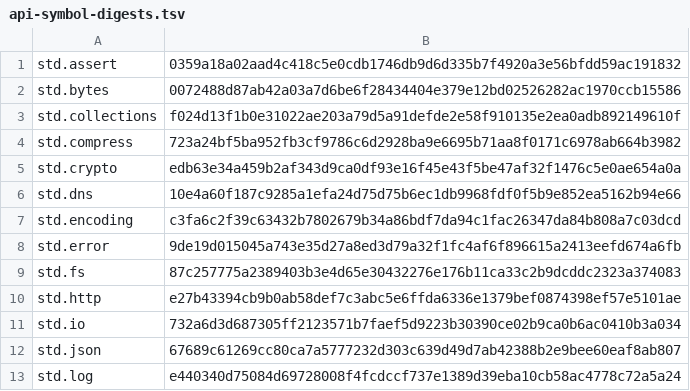
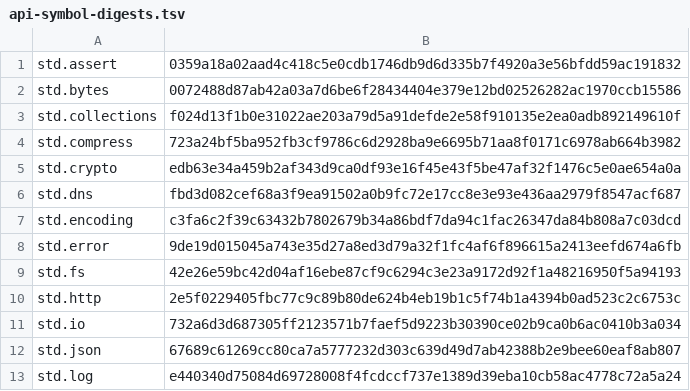
Before and after one commit to auraspace/aura, a TSV file: std/api-symbol-digests.tsv, drawn as a sheet; only a part is shown.

```diff
--- a/std/api-symbol-digests.tsv
+++ b/std/api-symbol-digests.tsv
@@ -5,7 +5,7 @@ std.compress	723a24bf5ba952fb3cf9786c6d2928ba9e6695b71aa8f0171c6978ab664b3982
 std.crypto	edb63e34a459b2af343d9ca0df93e16f45e43f5be47af32f1476c5e0ae654a0a
-std.dns	10e4a60f187c9285a1efa24d75d75b6ec1db9968fdf0f5b9e852ea5162b94e66
+std.dns	fbd3d082cef68a3f9ea91502a0b9fc72e17cc8e3e93e436aa2979f8547acf687
 std.encoding	c3fa6c2f39c63432b7802679b34a86bdf7da94c1fac26347da84b808a7c03dcd
 std.error	9de19d015045a743e35d27a8ed3d79a32f1fc4af6f896615a2413eefd674a6fb
-std.fs	87c257775a2389403b3e4d65e30432276e176b11ca33c2b9dcddc2323a374083
-std.http	e27b43394cb9b0ab58def7c3abc5e6ffda6336e1379bef0874398ef57e5101ae
+std.fs	42e26e59bc42d04af16ebe87cf9c6294c3e23a9172d92f1a48216950f5a94193
+std.http	2e5f0229405fbc77c9c89b80de624b4eb19b1c5f74b1a4394b0ad523c2c6753c
 std.io	732a6d3d687305ff2123571b7faef5d9223b30390ce02b9ca0b6ac0410b3a034
```
Also changed, not shown: std/api-lock.tsv, 13 other files.
